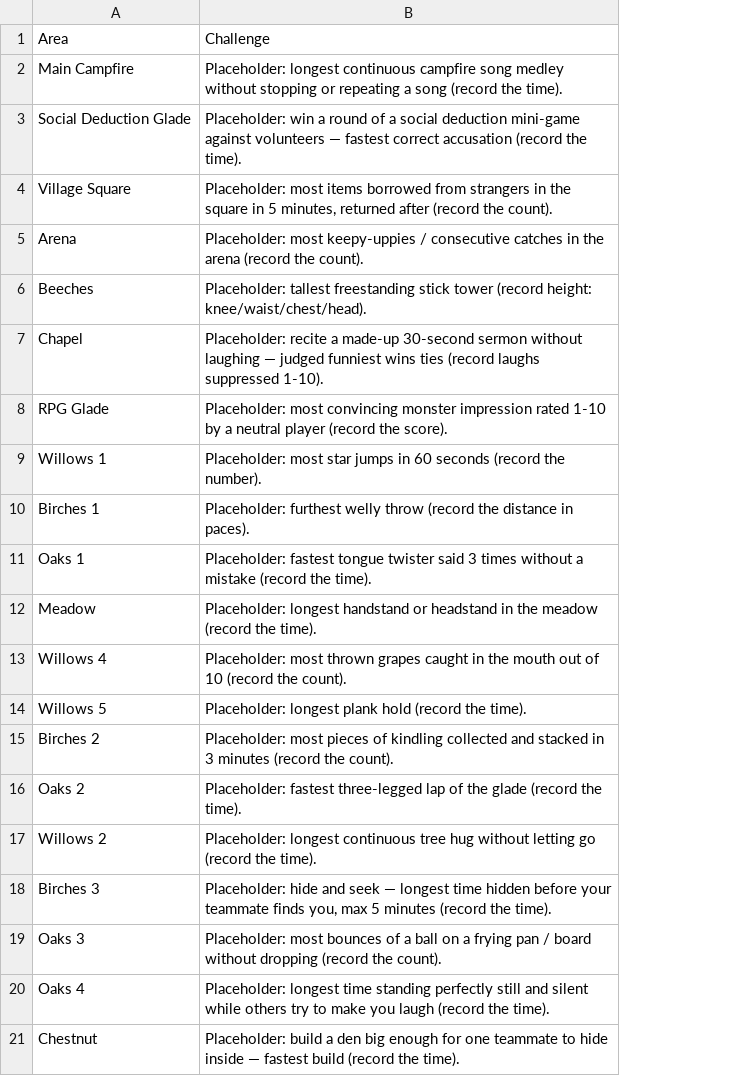
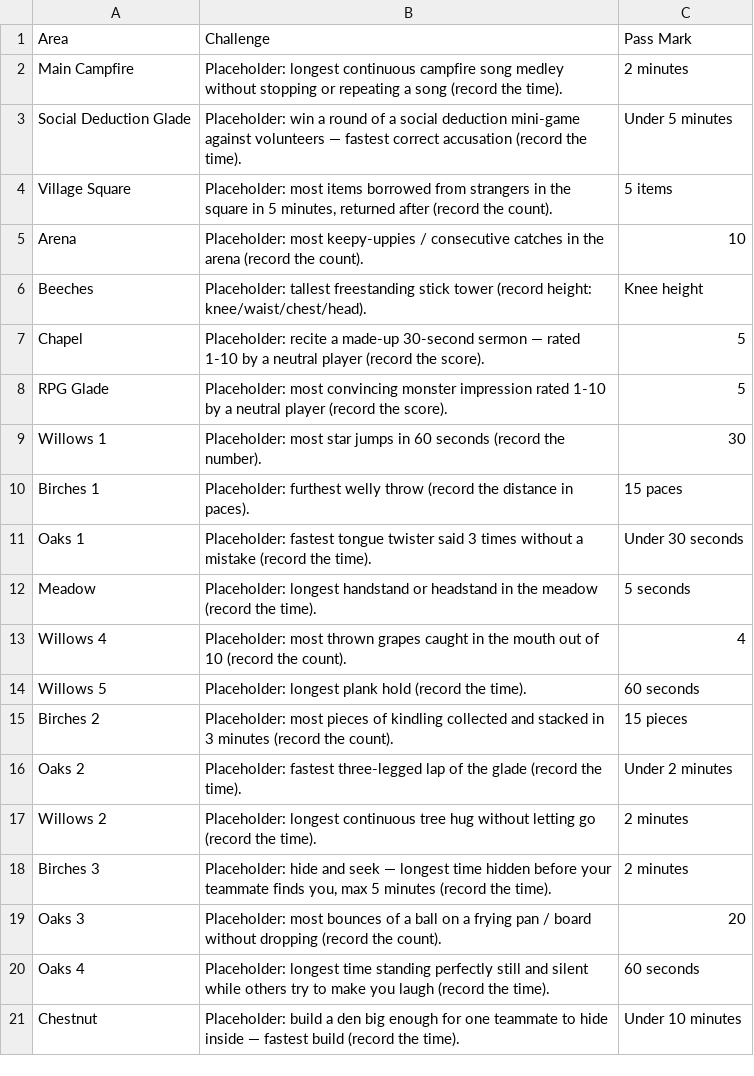
Before and after one commit to JCRuffino/CampConquest, a CSV file: challenges.csv, drawn as a sheet; the diff names each change by its address in the sheet, - before the commit and + after, or states it on an @@ line.

```diff
--- a/challenges.csv
+++ b/challenges.csv
+column C, rows 1-21: Pass Mark | 2 minutes | Under 5 minutes | 5 items | 10 | Knee height | 5 | 5 | 30 | 15 paces | Under 30 seconds | 5 seconds | 4 | 60 seconds | 15 pieces | Under 2 minutes | 2 minutes | 2 minutes | 20 | 60 seconds | Under 10 minutes
-B7: …30-second sermon without laughing — judged funniest wins ties (record laughs suppressed 1-10).
+B7: …30-second sermon — rated 1-10 by a neutral player (record the score).
```
Also changed, not shown: 6 other files.
